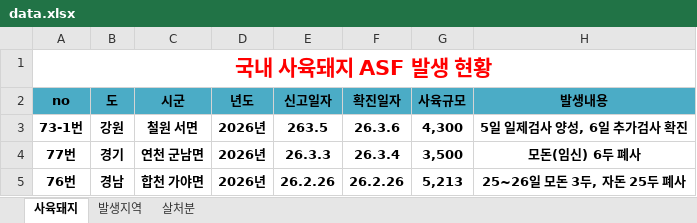
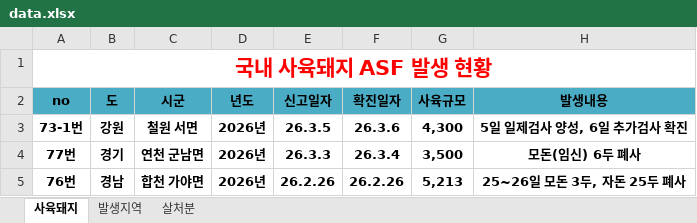
Before and after one commit to jinkiyun-create/asf-web, an Excel workbook: data.xlsx, sheet 사육돼지, drawn as a sheet; only a part is shown; values as stored, in another font and other column widths than the file's, no borders; the diff names each change by its address in the sheet, - before the commit and + after, or states it on an @@ line.

Commit message:
Add files via upload

```diff
--- a/data.xlsx (sheet 사육돼지)
+++ b/data.xlsx (sheet 사육돼지)
-E3 (신고일자): 263.5
+E3 (신고일자): 26.3.5
```
